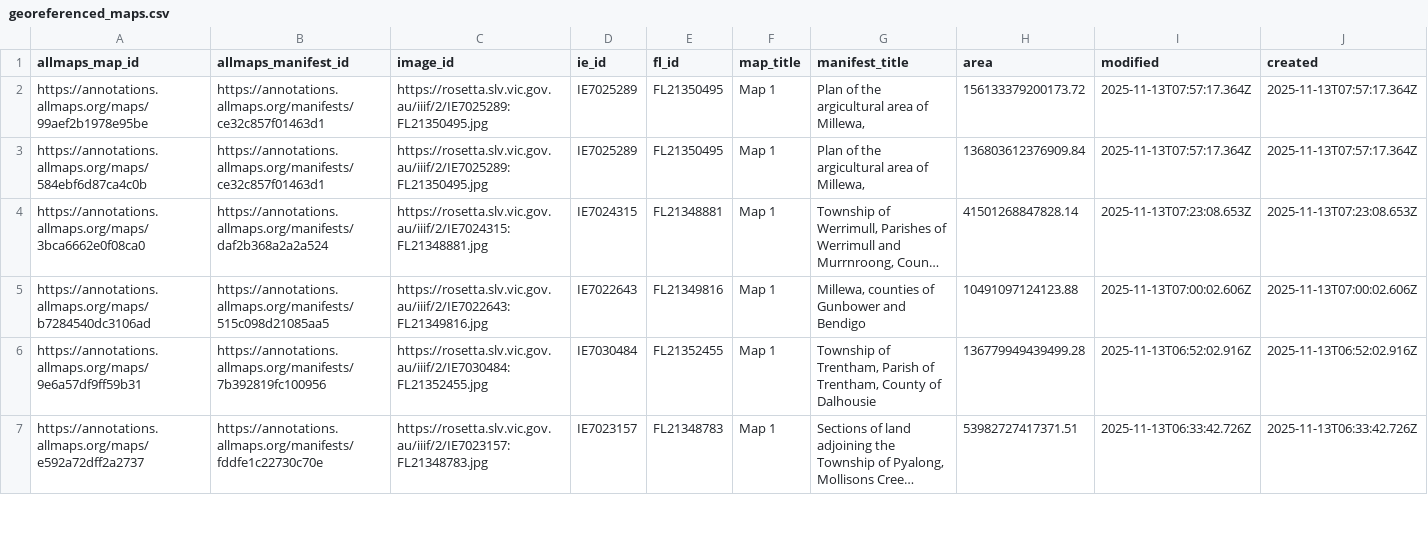
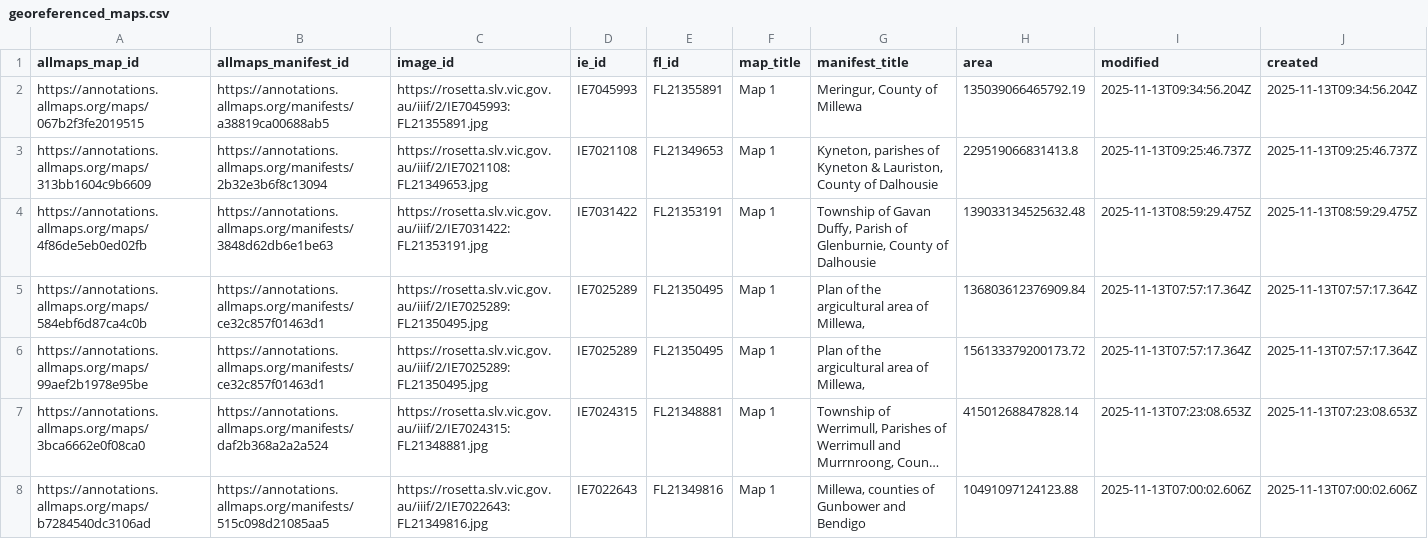
Before and after one commit to wragge/slv-allmaps, a CSV file: georeferenced_maps.csv, drawn as a sheet; only a part is shown; the shorter side is filled out with more unchanged rows; long unchanged cells end in …; rows hold the shown columns only; the diff names each change by its address in the sheet, - before the commit and + after, or states it on an @@ line.

```diff
--- a/georeferenced_maps.csv
+++ b/georeferenced_maps.csv
+row 2: https://annotations.allmaps.org/maps/067b2f3fe2019515 | https://annotations.allmaps.org/manifests/a38819ca00688ab5 | https://rosetta.slv.vic.gov.au/iiif/2/IE7045993:FL21355891.jpg | IE7045993 | FL21355891 | Map 1 | Meringur, County of Millewa | 135039066465792.19 | 2025-11-13T09:34:56.204Z | 2025-11-13T09:34:56.204Z
+row 3: https://annotations.allmaps.org/maps/313bb1604c9b6609 | https://annotations.allmaps.org/manifests/2b32e3b6f8c13094 | https://rosetta.slv.vic.gov.au/iiif/2/IE7021108:FL21349653.jpg | IE7021108 | FL21349653 | Map 1 | Kyneton, parishes of Kyneton & Lauriston, County of Dalhousie | 229519066831413.8 | 2025-11-13T09:25:46.737Z | 2025-11-13T09:25:46.737Z
+row 4: https://annotations.allmaps.org/maps/4f86de5eb0ed02fb | https://annotations.allmaps.org/manifests/3848d62db6e1be63 | https://rosetta.slv.vic.gov.au/iiif/2/IE7031422:FL21353191.jpg | IE7031422 | FL21353191 | Map 1 | Township of Gavan Duffy, Parish of Glenburnie, County of Dalhousie | 139033134525632.48 | 2025-11-13T08:59:29.475Z | 2025-11-13T08:59:29.475Z
@@ row 3 moved to row 5: https://annotations.allmaps.org/maps/584… @@
```
Also changed, not shown: georeferenced_maps_datasette.csv, 8 other files.
